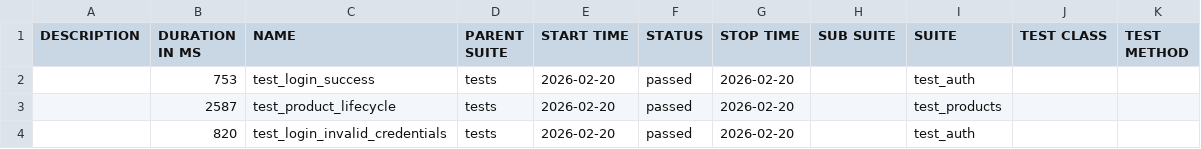
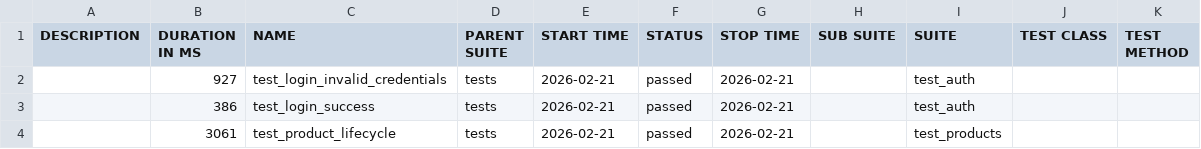
Before and after one commit to Dmitriy-Klv/rest-api-test-suite-advanced, a CSV file: data/suites.csv, drawn as a sheet.

```diff
--- a/data/suites.csv
+++ b/data/suites.csv
@@ -1,4 +1,4 @@
 "DESCRIPTION","DURATION IN MS","NAME","PARENT SUITE","START TIME","STATUS","STOP TIME","SUB SUITE","SUITE","TEST CLASS","TEST METHOD"
-"","753","test_login_success","tests","2026-02-20","passed","2026-02-20","","test_auth","",""
-"","2587","test_product_lifecycle","tests","2026-02-20","passed","2026-02-20","","test_products","",""
-"","820","test_login_invalid_credentials","tests","2026-02-20","passed","2026-02-20","","test_auth","",""
+"","927","test_login_invalid_credentials","tests","2026-02-21","passed","2026-02-21","","test_auth","",""
+"","386","test_login_success","tests","2026-02-21","passed","2026-02-21","","test_auth","",""
+"","3061","test_product_lifecycle","tests","2026-02-21","passed","2026-02-21","","test_products","",""
```
Also changed, not shown: data/behaviors.csv, 29 other files.
